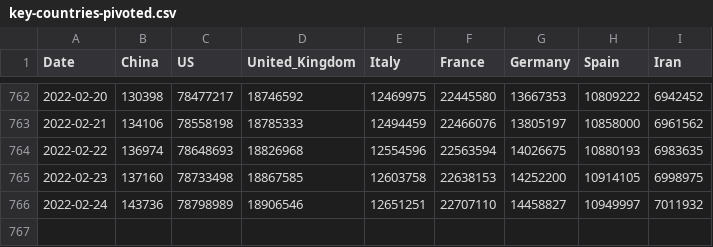
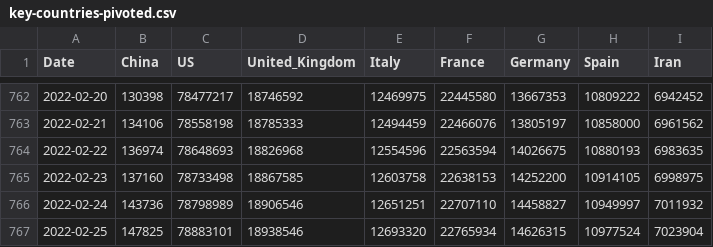
Before and after one commit to datasets/covid-19, a CSV file: data/key-countries-pivoted.csv, drawn as a sheet; only a part is shown, gaps mark what is left out.

```diff
--- a/data/key-countries-pivoted.csv
+++ b/data/key-countries-pivoted.csv
@@ -766 +766,2 @@ Date,China,US,United_Kingdom,Italy,France,Germany,Spain,Iran
 2022-02-24,143736,78798989,18906546,12651251,22707110,14458827,10949997,7011932
+2022-02-25,147825,78883101,18938546,12693320,22765934,14626315,10977524,7023904
```
Also changed, not shown: data/worldwide-aggregate.csv.
